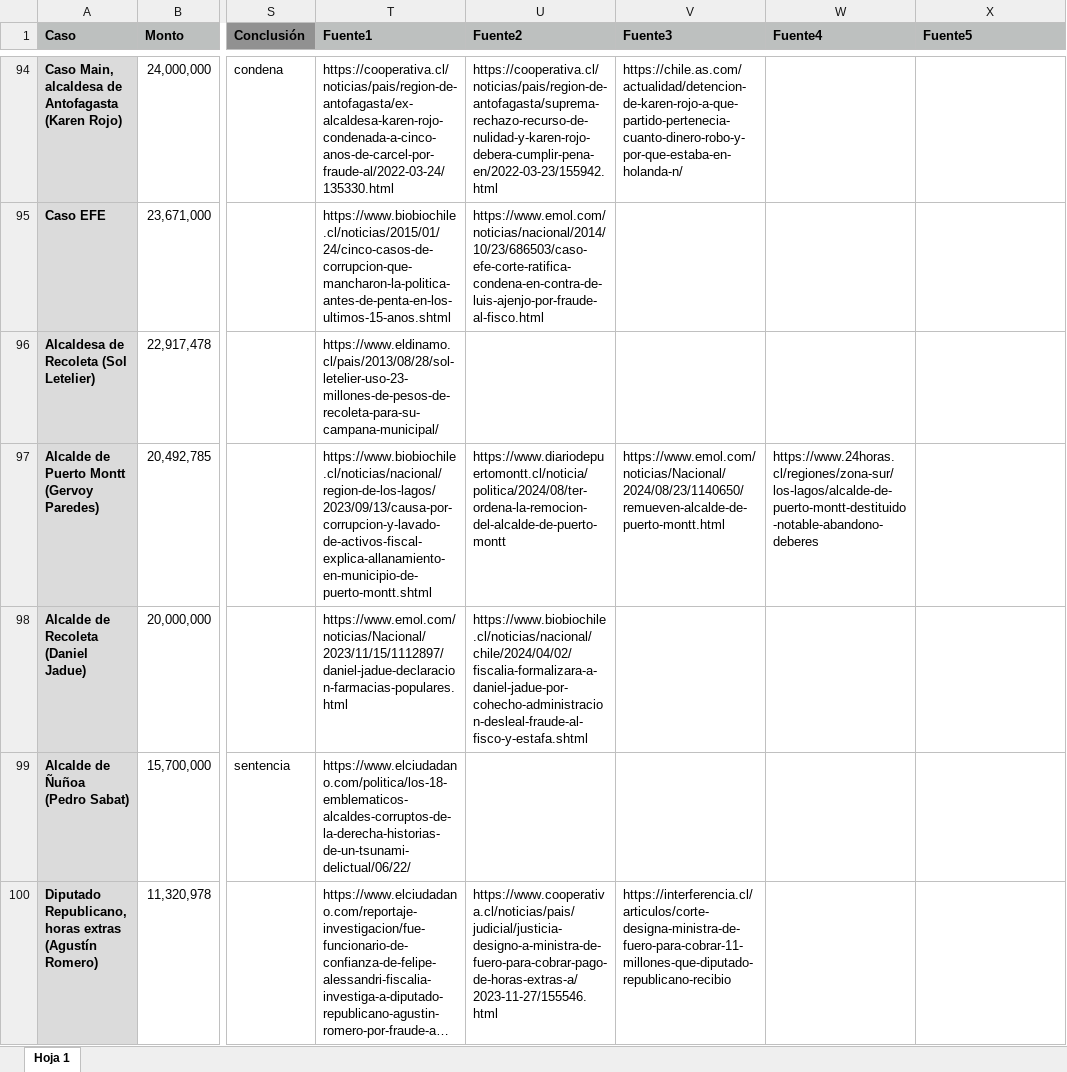
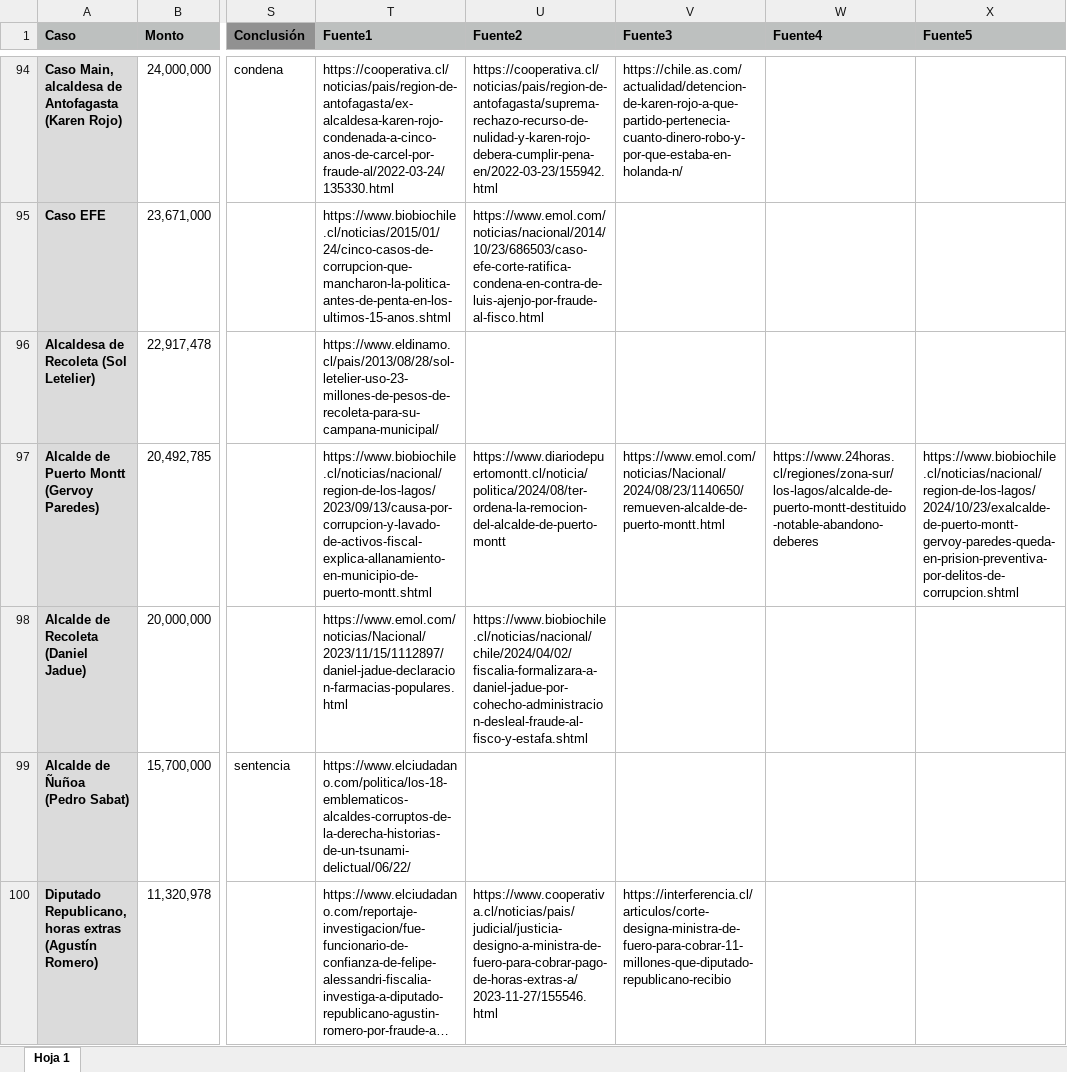
Before and after one commit to bastianolea/corrupcion_chile, an Excel workbook: datos/casos_corrupcion_chile.xlsx, sheet Hoja 1, drawn as a sheet; only a part is shown, gaps mark what is left out; long unchanged cells end in …; values as stored, in another font and other column widths than the file's, no borders; conditional formats not drawn; the diff covers the shown part only; the diff names each change by its address in the sheet, - before the commit and + after, or states it on an @@ line.

Commit message:
nuevo caso

```diff
--- a/datos/casos_corrupcion_chile.xlsx (sheet Hoja 1)
+++ b/datos/casos_corrupcion_chile.xlsx (sheet Hoja 1)
-X97 (Fuente5): (empty)
+X97 (Fuente5): https://www.biobiochile.cl/noticias/nacional/region-de-los-lagos/2024/10/23/exalcalde-de-puerto-montt-gervoy-paredes-queda-en-prision-preventiva-por-delitos-de-corrupcion.shtml
```
Also changed, not shown: 1 added row elsewhere in this sheet, 41 other files.
